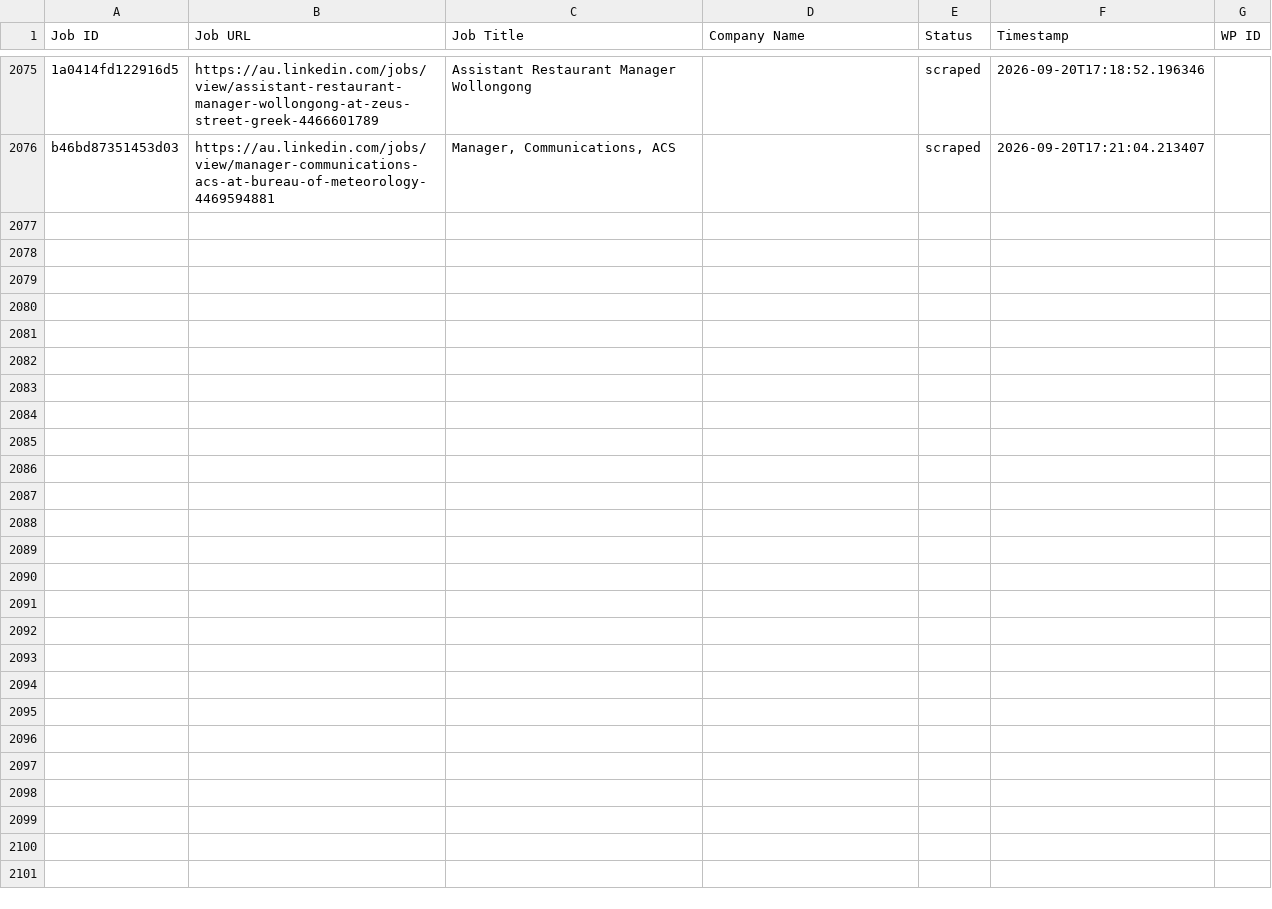
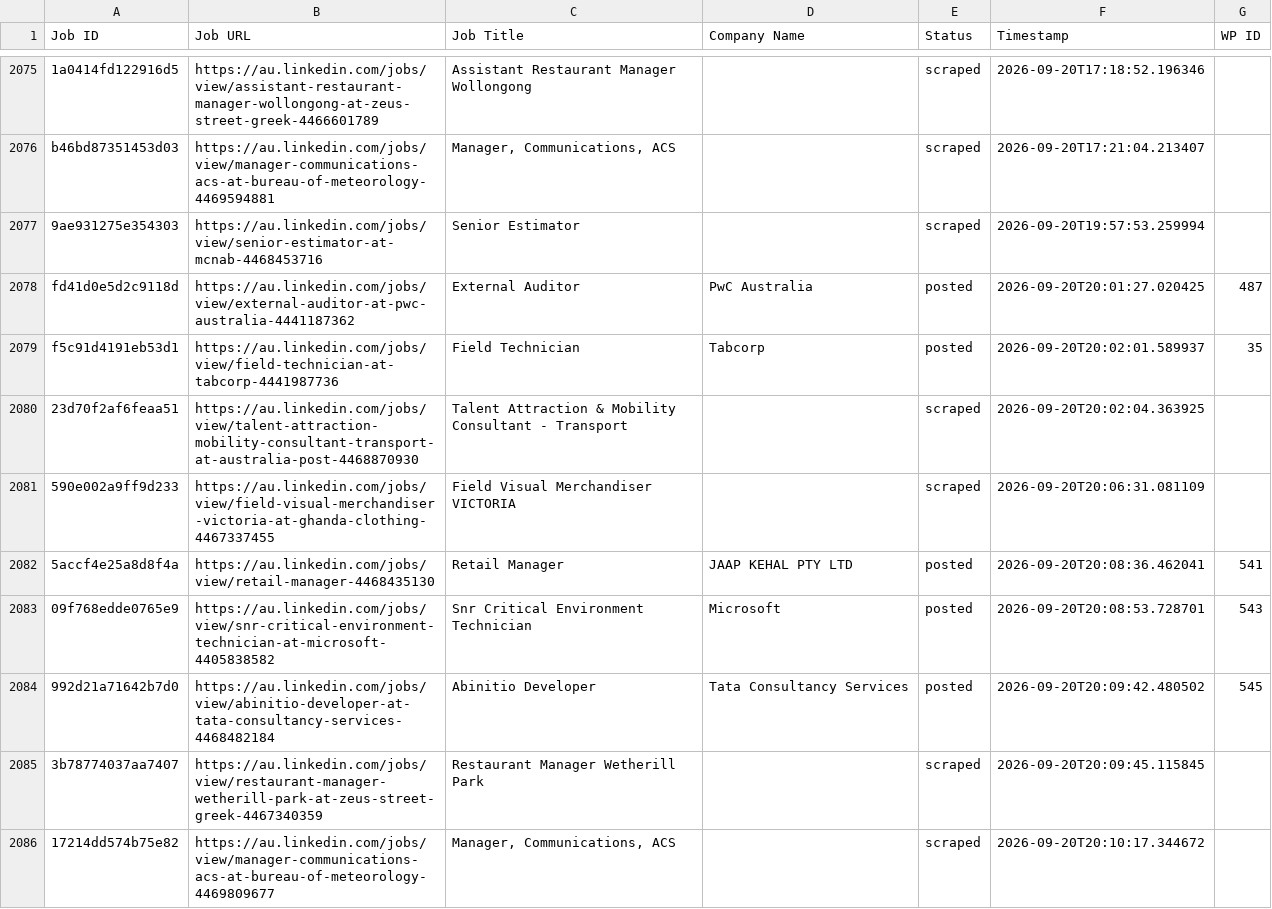
Before and after one commit to innovationinc2000/au, a CSV file: processed_jobs.csv, drawn as a sheet; only a part is shown, gaps mark what is left out; the diff names each change by its address in the sheet, - before the commit and + after, or states it on an @@ line.

```diff
--- a/processed_jobs.csv
+++ b/processed_jobs.csv
+row 2077: 9ae931275e354303 | https://au.linkedin.com/jobs/view/senior-estimator-at-mcnab-4468453716 | Senior Estimator |  | scraped | 2026-09-20T19:57:53.259994
+row 2078: fd41d0e5d2c9118d | https://au.linkedin.com/jobs/view/external-auditor-at-pwc-australia-4441187362 | External Auditor | PwC Australia | posted | 2026-09-20T20:01:27.020425 | 487
+row 2079: f5c91d4191eb53d1 | https://au.linkedin.com/jobs/view/field-technician-at-tabcorp-4441987736 | Field Technician | Tabcorp | posted | 2026-09-20T20:02:01.589937 | 35
+row 2080: 23d70f2af6feaa51 | https://au.linkedin.com/jobs/view/talent-attraction-mobility-consultant-transport-at-australia-post-4468870930 | Talent Attraction & Mobility Consultant - Transport |  | scraped | 2026-09-20T20:02:04.363925
+row 2081: 590e002a9ff9d233 | https://au.linkedin.com/jobs/view/field-visual-merchandiser-victoria-at-ghanda-clothing-4467337455 | Field Visual Merchandiser VICTORIA |  | scraped | 2026-09-20T20:06:31.081109
+row 2082: 5accf4e25a8d8f4a | https://au.linkedin.com/jobs/view/retail-manager-4468435130 | Retail Manager | JAAP KEHAL PTY LTD | posted | 2026-09-20T20:08:36.462041 | 541
+row 2083: 09f768edde0765e9 | https://au.linkedin.com/jobs/view/snr-critical-environment-technician-at-microsoft-4405838582 | Snr Critical Environment Technician | Microsoft | posted | 2026-09-20T20:08:53.728701 | 543
+row 2084: 992d21a71642b7d0 | https://au.linkedin.com/jobs/view/abinitio-developer-at-tata-consultancy-services-4468482184 | Abinitio Developer | Tata Consultancy Services | posted | 2026-09-20T20:09:42.480502 | 545
+row 2085: 3b78774037aa7407 | https://au.linkedin.com/jobs/view/restaurant-manager-wetherill-park-at-zeus-street-greek-4467340359 | Restaurant Manager Wetherill Park |  | scraped | 2026-09-20T20:09:45.115845
+row 2086: 17214dd574b75e82 | https://au.linkedin.com/jobs/view/manager-communications-acs-at-bureau-of-meteorology-4469809677 | Manager, Communications, ACS |  | scraped | 2026-09-20T20:10:17.344672
```
